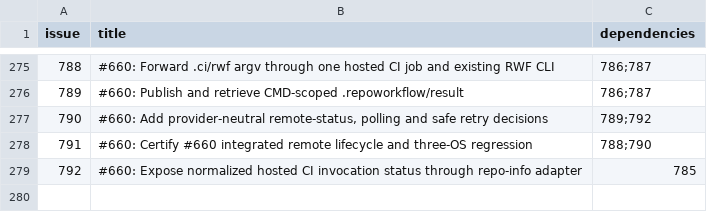
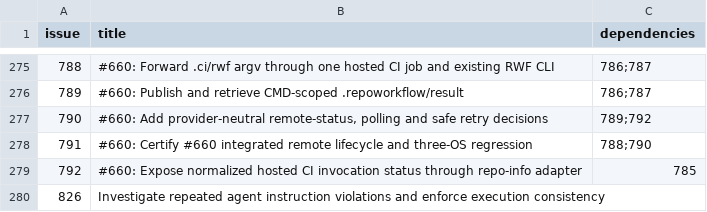
Before and after one commit to Ma-XX-oN/RepoWorkflow, a CSV file: .repoworkflow/tickets.csv, drawn as a sheet; only a part is shown, gaps mark what is left out; the diff names each change by its address in the sheet, - before the commit and + after, or states it on an @@ line.

Commit message:
chore: register issue #826 with explicit empty dependency set

```diff
--- a/.repoworkflow/tickets.csv
+++ b/.repoworkflow/tickets.csv
+row 280: 826 | Investigate repeated agent instruction violations and enforce execution consistency
```
